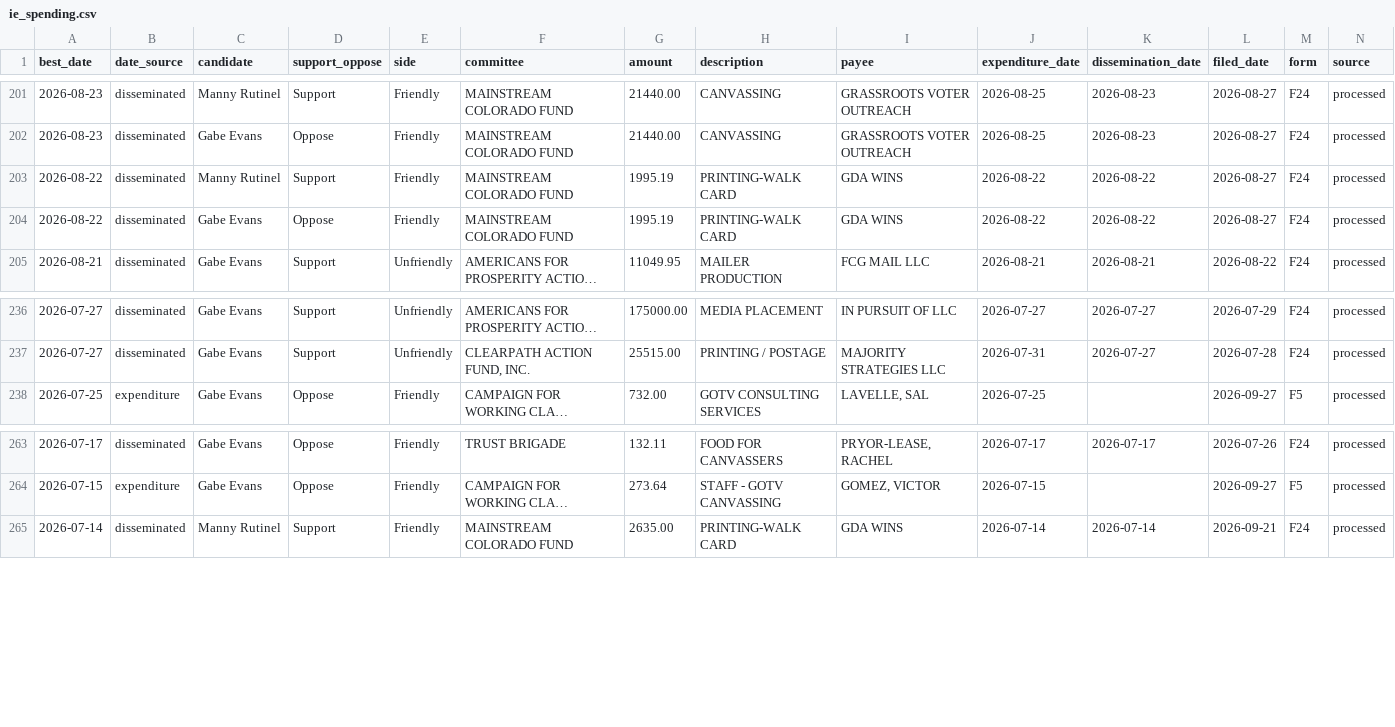
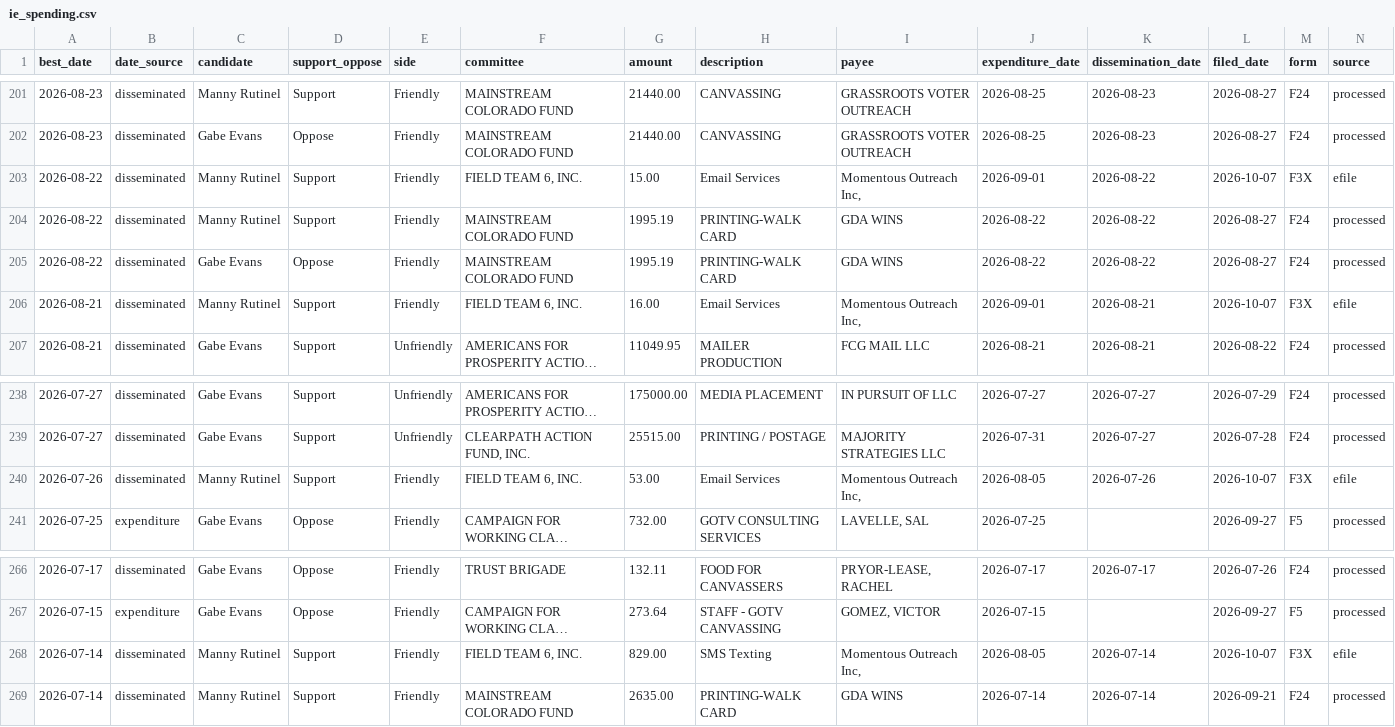
Before and after one commit to elliotgross-aidems/co8-ie-tracker, a CSV file: data/ie_spending.csv, drawn as a sheet; only a part is shown, gaps mark what is left out; long unchanged cells end in …; rows hold the shown columns only; the diff names each change by its address in the sheet, - before the commit and + after, or states it on an @@ line.

```diff
--- a/data/ie_spending.csv
+++ b/data/ie_spending.csv
+row 203: 2026-08-22 | disseminated | Manny Rutinel | Support | Friendly | FIELD TEAM 6, INC. | 15.00 | Email Services | Momentous Outreach Inc, | 2026-09-01 | 2026-08-22 | 2026-10-07 | F3X | efile
+row 206: 2026-08-21 | disseminated | Manny Rutinel | Support | Friendly | FIELD TEAM 6, INC. | 16.00 | Email Services | Momentous Outreach Inc, | 2026-09-01 | 2026-08-21 | 2026-10-07 | F3X | efile
+row 240: 2026-07-26 | disseminated | Manny Rutinel | Support | Friendly | FIELD TEAM 6, INC. | 53.00 | Email Services | Momentous Outreach Inc, | 2026-08-05 | 2026-07-26 | 2026-10-07 | F3X | efile
+row 268: 2026-07-14 | disseminated | Manny Rutinel | Support | Friendly | FIELD TEAM 6, INC. | 829.00 | SMS Texting | Momentous Outreach Inc, | 2026-08-05 | 2026-07-14 | 2026-10-07 | F3X | efile
```
Also changed, not shown: 2 other files.
